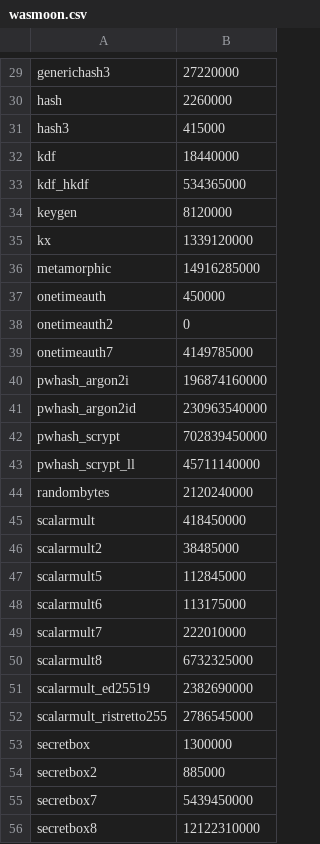
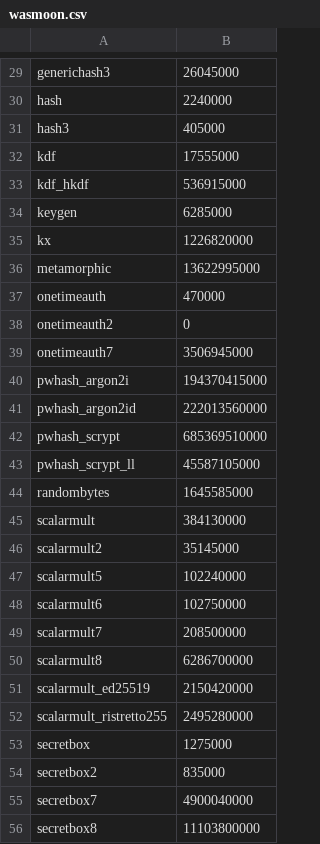
Before and after one commit to Milky2018/webassembly-benchmarks, a CSV file: 2026-01/results/wasmoon.csv, drawn as a sheet; only a part is shown, gaps mark what is left out; the diff covers the shown part only; the diff names each change by its address in the sheet, - before the commit and + after, or states it on an @@ line.

```diff
--- a/2026-01/results/wasmoon.csv
+++ b/2026-01/results/wasmoon.csv
-B29: 27220000
+B29: 26045000
-B30: 2260000
+B30: 2240000
-B31: 415000
+B31: 405000
-B32: 18440000
+B32: 17555000
-B33: 534365000
+B33: 536915000
-B34: 8120000
+B34: 6285000
-B35: 1339120000
+B35: 1226820000
-B36: 14916285000
+B36: 13622995000
-B37: 450000
+B37: 470000
-B39: 4149785000
+B39: 3506945000
-B40: 196874160000
+B40: 194370415000
-B41: 230963540000
+B41: 222013560000
-B42: 702839450000
+B42: 685369510000
-B43: 45711140000
+B43: 45587105000
-B44: 2120240000
+B44: 1645585000
-B45: 418450000
+B45: 384130000
-B46: 38485000
+B46: 35145000
-B47: 112845000
+B47: 102240000
-B48: 113175000
+B48: 102750000
-B49: 222010000
+B49: 208500000
-B50: 6732325000
+B50: 6286700000
-B51: 2382690000
+B51: 2150420000
-B52: 2786545000
+B52: 2495280000
-B53: 1300000
+B53: 1275000
-B54: 885000
+B54: 835000
-B55: 5439450000
+B55: 4900040000
-B56: 12122310000
+B56: 11103800000
```
Also changed, not shown: 40 edited cells elsewhere in this file, 17 other files.
